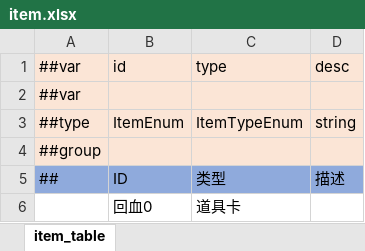
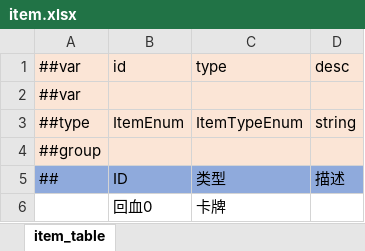
Before and after one commit to Unity-Devlop/Project-SS, an Excel workbook: Excel/Datas/item.xlsx, sheet item_table, drawn as a sheet; values as stored, in another font and other column widths than the file's, no borders; the diff names each change by its address in the sheet, - before the commit and + after, or states it on an @@ line.

```diff
--- a/Excel/Datas/item.xlsx (sheet item_table)
+++ b/Excel/Datas/item.xlsx (sheet item_table)
-C6: 道具卡
+C6: 卡牌
```
Also changed, not shown: Excel/Datas/__enums__.xlsx, Excel/Datas/card_item.xlsx, 28 other files.
